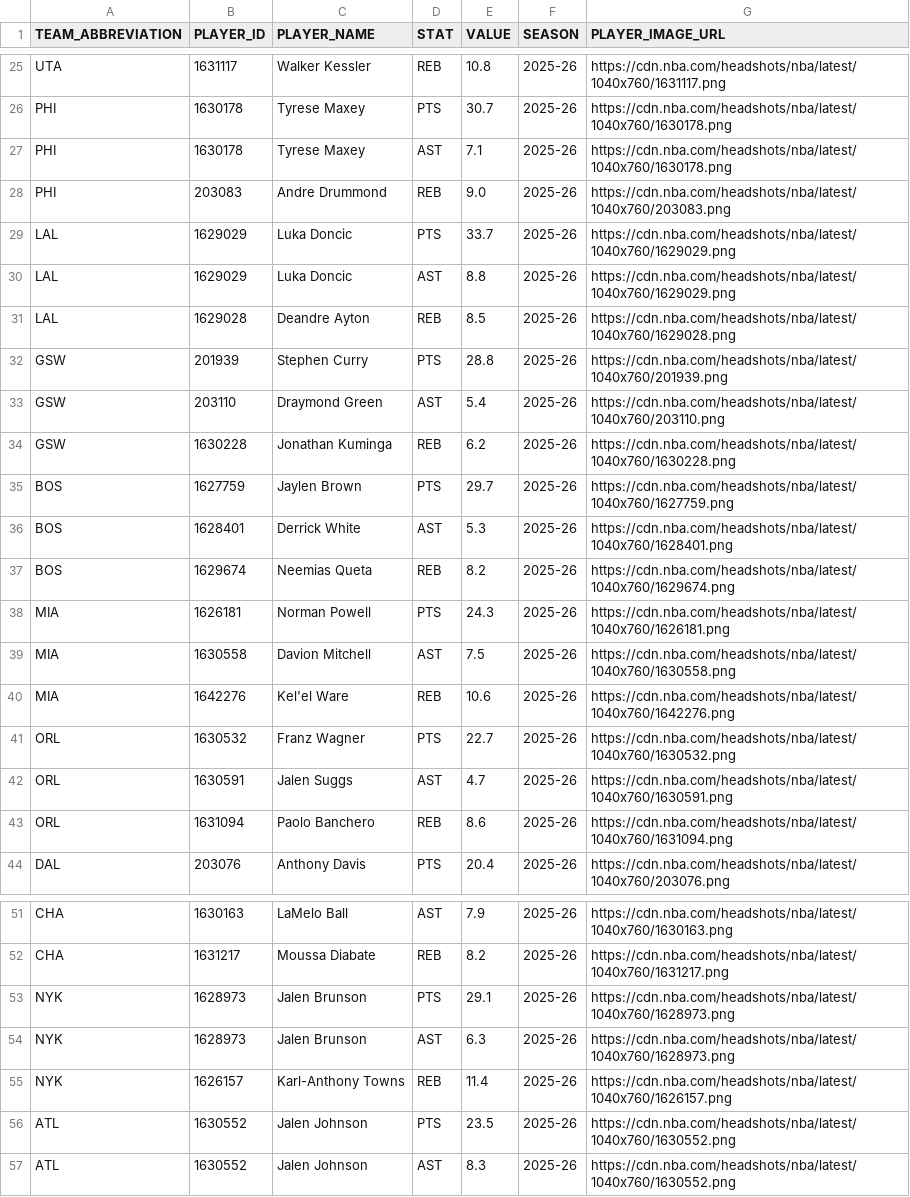
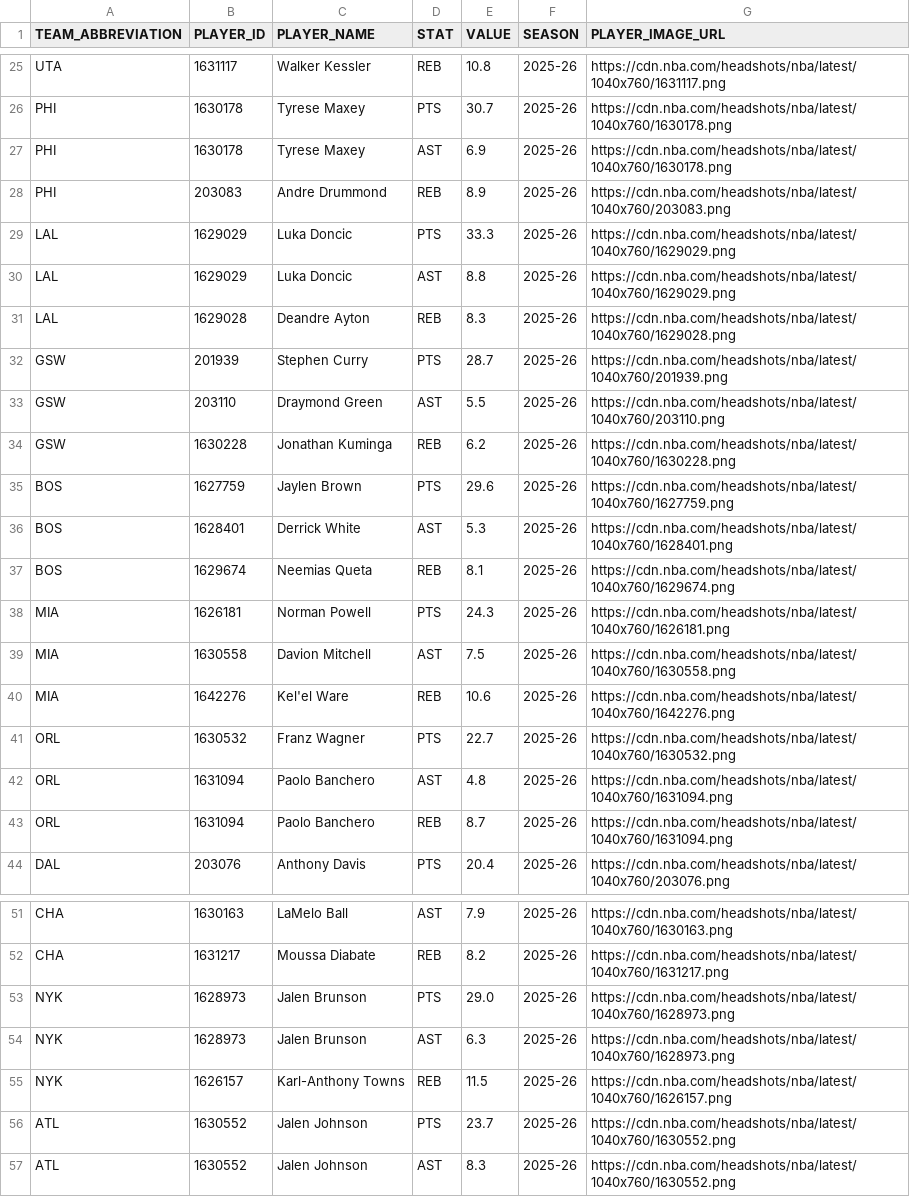
Before and after one commit to TechMax14/Sports-Analysis-Platform, a CSV file: backend/data/processed/nba_top_player_stats.csv, drawn as a sheet; only a part is shown, gaps mark what is left out; the diff covers the shown part only.

```diff
--- a/backend/data/processed/nba_top_player_stats.csv
+++ b/backend/data/processed/nba_top_player_stats.csv
@@ -26,13 +26,13 @@ UTA,1631117,Walker Kessler,REB,10.8,2025-26,https://cdn.nba.com/headshots/nba/la
 PHI,1630178,Tyrese Maxey,PTS,30.7,2025-26,https://cdn.nba.com/headshots/nba/latest/1040x760/1630178.png
-PHI,1630178,Tyrese Maxey,AST,7.1,2025-26,https://cdn.nba.com/headshots/nba/latest/1040x760/1630178.png
-PHI,203083,Andre Drummond,REB,9.0,2025-26,https://cdn.nba.com/headshots/nba/latest/1040x760/203083.png
-LAL,1629029,Luka Doncic,PTS,33.7,2025-26,https://cdn.nba.com/headshots/nba/latest/1040x760/1629029.png
+PHI,1630178,Tyrese Maxey,AST,6.9,2025-26,https://cdn.nba.com/headshots/nba/latest/1040x760/1630178.png
+PHI,203083,Andre Drummond,REB,8.9,2025-26,https://cdn.nba.com/headshots/nba/latest/1040x760/203083.png
+LAL,1629029,Luka Doncic,PTS,33.3,2025-26,https://cdn.nba.com/headshots/nba/latest/1040x760/1629029.png
 LAL,1629029,Luka Doncic,AST,8.8,2025-26,https://cdn.nba.com/headshots/nba/latest/1040x760/1629029.png
-LAL,1629028,Deandre Ayton,REB,8.5,2025-26,https://cdn.nba.com/headshots/nba/latest/1040x760/1629028.png
-GSW,201939,Stephen Curry,PTS,28.8,2025-26,https://cdn.nba.com/headshots/nba/latest/1040x760/201939.png
-GSW,203110,Draymond Green,AST,5.4,2025-26,https://cdn.nba.com/headshots/nba/latest/1040x760/203110.png
+LAL,1629028,Deandre Ayton,REB,8.3,2025-26,https://cdn.nba.com/headshots/nba/latest/1040x760/1629028.png
+GSW,201939,Stephen Curry,PTS,28.7,2025-26,https://cdn.nba.com/headshots/nba/latest/1040x760/201939.png
+GSW,203110,Draymond Green,AST,5.5,2025-26,https://cdn.nba.com/headshots/nba/latest/1040x760/203110.png
 GSW,1630228,Jonathan Kuminga,REB,6.2,2025-26,https://cdn.nba.com/headshots/nba/latest/1040x760/1630228.png
-BOS,1627759,Jaylen Brown,PTS,29.7,2025-26,https://cdn.nba.com/headshots/nba/latest/1040x760/1627759.png
+BOS,1627759,Jaylen Brown,PTS,29.6,2025-26,https://cdn.nba.com/headshots/nba/latest/1040x760/1627759.png
 BOS,1628401,Derrick White,AST,5.3,2025-26,https://cdn.nba.com/headshots/nba/latest/1040x760/1628401.png
-BOS,1629674,Neemias Queta,REB,8.2,2025-26,https://cdn.nba.com/headshots/nba/latest/1040x760/1629674.png
+BOS,1629674,Neemias Queta,REB,8.1,2025-26,https://cdn.nba.com/headshots/nba/latest/1040x760/1629674.png
 MIA,1626181,Norman Powell,PTS,24.3,2025-26,https://cdn.nba.com/headshots/nba/latest/1040x760/1626181.png
@@ -41,4 +41,4 @@ MIA,1642276,Kel'el Ware,REB,10.6,2025-26,https://cdn.nba.com/headshots/nba/lates
 ORL,1630532,Franz Wagner,PTS,22.7,2025-26,https://cdn.nba.com/headshots/nba/latest/1040x760/1630532.png
-ORL,1630591,Jalen Suggs,AST,4.7,2025-26,https://cdn.nba.com/headshots/nba/latest/1040x760/1630591.png
-ORL,1631094,Paolo Banchero,REB,8.6,2025-26,https://cdn.nba.com/headshots/nba/latest/1040x760/1631094.png
+ORL,1631094,Paolo Banchero,AST,4.8,2025-26,https://cdn.nba.com/headshots/nba/latest/1040x760/1631094.png
+ORL,1631094,Paolo Banchero,REB,8.7,2025-26,https://cdn.nba.com/headshots/nba/latest/1040x760/1631094.png
 DAL,203076,Anthony Davis,PTS,20.4,2025-26,https://cdn.nba.com/headshots/nba/latest/1040x760/203076.png
@@ -52,6 +52,6 @@ CHA,1630163,LaMelo Ball,AST,7.9,2025-26,https://cdn.nba.com/headshots/nba/latest
 CHA,1631217,Moussa Diabate,REB,8.2,2025-26,https://cdn.nba.com/headshots/nba/latest/1040x760/1631217.png
-NYK,1628973,Jalen Brunson,PTS,29.1,2025-26,https://cdn.nba.com/headshots/nba/latest/1040x760/1628973.png
+NYK,1628973,Jalen Brunson,PTS,29.0,2025-26,https://cdn.nba.com/headshots/nba/latest/1040x760/1628973.png
 NYK,1628973,Jalen Brunson,AST,6.3,2025-26,https://cdn.nba.com/headshots/nba/latest/1040x760/1628973.png
-NYK,1626157,Karl-Anthony Towns,REB,11.4,2025-26,https://cdn.nba.com/headshots/nba/latest/1040x760/1626157.png
-ATL,1630552,Jalen Johnson,PTS,23.5,2025-26,https://cdn.nba.com/headshots/nba/latest/1040x760/1630552.png
+NYK,1626157,Karl-Anthony Towns,REB,11.5,2025-26,https://cdn.nba.com/headshots/nba/latest/1040x760/1626157.png
+ATL,1630552,Jalen Johnson,PTS,23.7,2025-26,https://cdn.nba.com/headshots/nba/latest/1040x760/1630552.png
 ATL,1630552,Jalen Johnson,AST,8.3,2025-26,https://cdn.nba.com/headshots/nba/latest/1040x760/1630552.png
```
Also changed, not shown: 19 edited cells elsewhere in this file, backend/data/processed/nba_games.csv, backend/data/processed/nba_rosters.csv, 11 other files.
